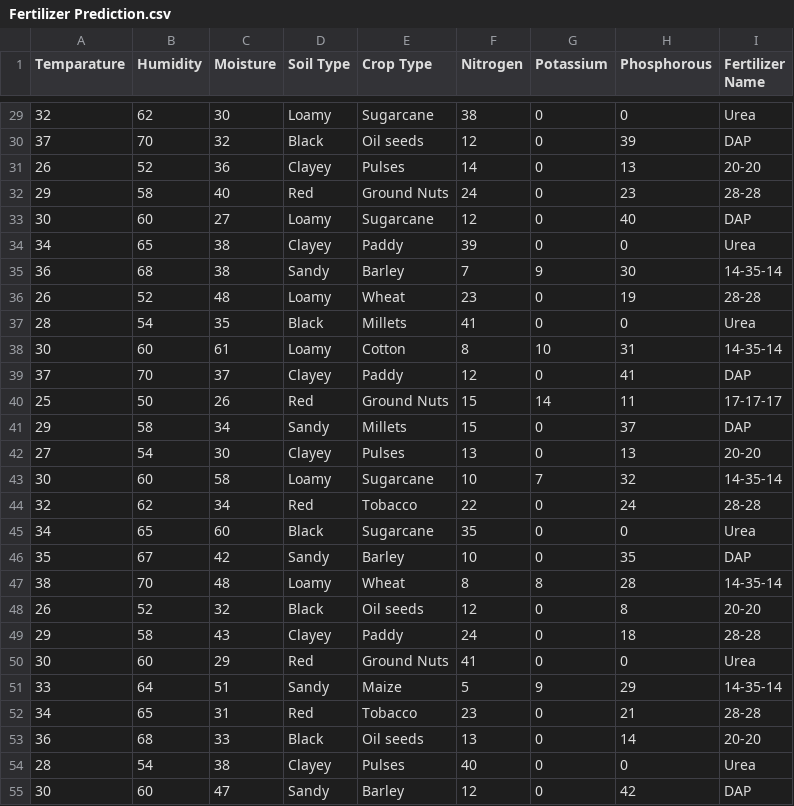
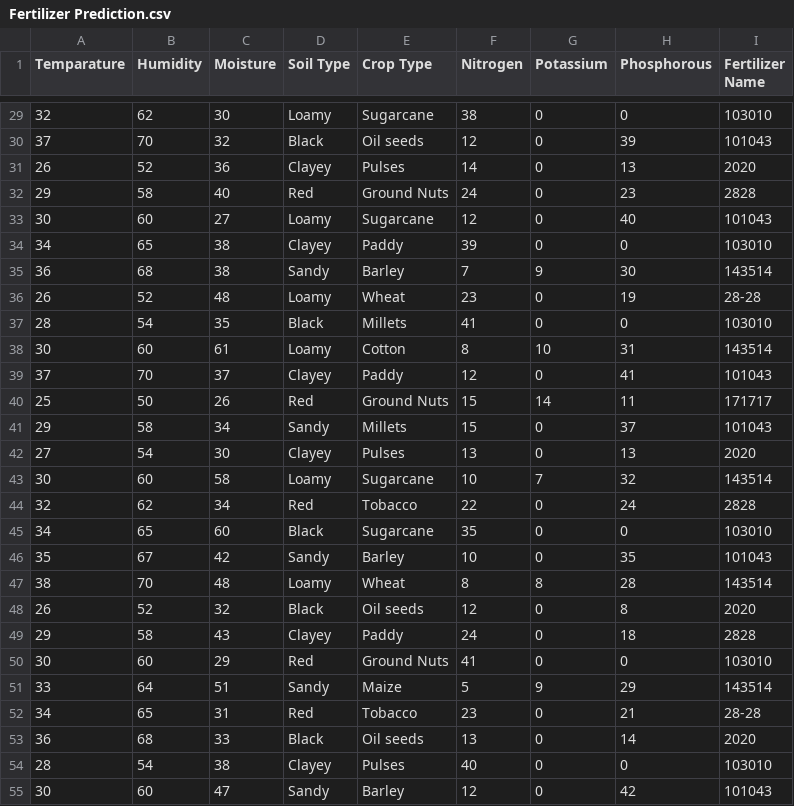
Before and after one commit to MontMendez/EstadisticaVerano, a CSV file: Fertilizer Prediction.csv, drawn as a sheet; only a part is shown, gaps mark what is left out; the diff covers the shown part only.

Commit message:
Update Fertilizer Prediction.csv

```diff
--- a/Fertilizer Prediction.csv
+++ b/Fertilizer Prediction.csv
@@ -29,27 +29,27 @@ Temparature,Humidity ,Moisture,Soil Type,Crop Type,Nitrogen,Potassium,Phosphorou
-32,62,30,Loamy,Sugarcane,38,0,0,Urea
-37,70,32,Black,Oil seeds,12,0,39,DAP
-26,52,36,Clayey,Pulses,14,0,13,20-20
-29,58,40,Red,Ground Nuts,24,0,23,28-28
-30,60,27,Loamy,Sugarcane,12,0,40,DAP
-34,65,38,Clayey,Paddy,39,0,0,Urea
-36,68,38,Sandy,Barley,7,9,30,14-35-14
+32,62,30,Loamy,Sugarcane,38,0,0,103010
+37,70,32,Black,Oil seeds,12,0,39,101043
+26,52,36,Clayey,Pulses,14,0,13,2020
+29,58,40,Red,Ground Nuts,24,0,23,2828
+30,60,27,Loamy,Sugarcane,12,0,40,101043
+34,65,38,Clayey,Paddy,39,0,0,103010
+36,68,38,Sandy,Barley,7,9,30,143514
 26,52,48,Loamy,Wheat,23,0,19,28-28
-28,54,35,Black,Millets,41,0,0,Urea
-30,60,61,Loamy,Cotton,8,10,31,14-35-14
-37,70,37,Clayey,Paddy,12,0,41,DAP
-25,50,26,Red,Ground Nuts,15,14,11,17-17-17
-29,58,34,Sandy,Millets,15,0,37,DAP
-27,54,30,Clayey,Pulses,13,0,13,20-20
-30,60,58,Loamy,Sugarcane,10,7,32,14-35-14
-32,62,34,Red,Tobacco,22,0,24,28-28
-34,65,60,Black,Sugarcane,35,0,0,Urea
-35,67,42,Sandy,Barley,10,0,35,DAP
-38,70,48,Loamy,Wheat,8,8,28,14-35-14
-26,52,32,Black,Oil seeds,12,0,8,20-20
-29,58,43,Clayey,Paddy,24,0,18,28-28
-30,60,29,Red,Ground Nuts,41,0,0,Urea
-33,64,51,Sandy,Maize,5,9,29,14-35-14
+28,54,35,Black,Millets,41,0,0,103010
+30,60,61,Loamy,Cotton,8,10,31,143514
+37,70,37,Clayey,Paddy,12,0,41,101043
+25,50,26,Red,Ground Nuts,15,14,11,171717
+29,58,34,Sandy,Millets,15,0,37,101043
+27,54,30,Clayey,Pulses,13,0,13,2020
+30,60,58,Loamy,Sugarcane,10,7,32,143514
+32,62,34,Red,Tobacco,22,0,24,2828
+34,65,60,Black,Sugarcane,35,0,0,103010
+35,67,42,Sandy,Barley,10,0,35,101043
+38,70,48,Loamy,Wheat,8,8,28,143514
+26,52,32,Black,Oil seeds,12,0,8,2020
+29,58,43,Clayey,Paddy,24,0,18,2828
+30,60,29,Red,Ground Nuts,41,0,0,103010
+33,64,51,Sandy,Maize,5,9,29,143514
 34,65,31,Red,Tobacco,23,0,21,28-28
-36,68,33,Black,Oil seeds,13,0,14,20-20
-28,54,38,Clayey,Pulses,40,0,0,Urea
-30,60,47,Sandy,Barley,12,0,42,DAP
+36,68,33,Black,Oil seeds,13,0,14,2020
+28,54,38,Clayey,Pulses,40,0,0,103010
+30,60,47,Sandy,Barley,12,0,42,101043
```
Also changed, not shown: 72 edited cells elsewhere in this file.
